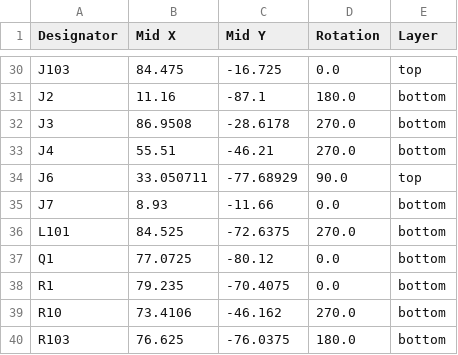
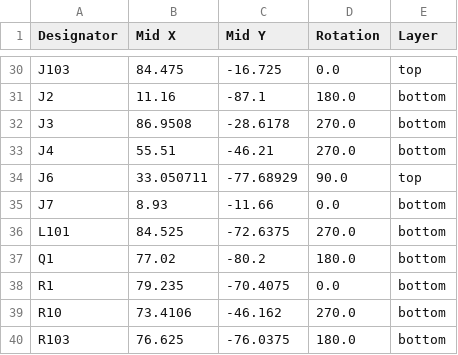
Before and after one commit to afonsus1997/Inercia-floppy-badge, a CSV file: Hardware/mod-badge-inercia/production/positions.csv, drawn as a sheet; only a part is shown, gaps mark what is left out.

```diff
--- a/Hardware/mod-badge-inercia/production/positions.csv
+++ b/Hardware/mod-badge-inercia/production/positions.csv
@@ -36,3 +36,3 @@ J7,8.93,-11.66,0.0,bottom
 L101,84.525,-72.6375,270.0,bottom
-Q1,77.0725,-80.12,0.0,bottom
+Q1,77.02,-80.2,180.0,bottom
 R1,79.235,-70.4075,0.0,bottom
```
Also changed, not shown: 5 other files.
